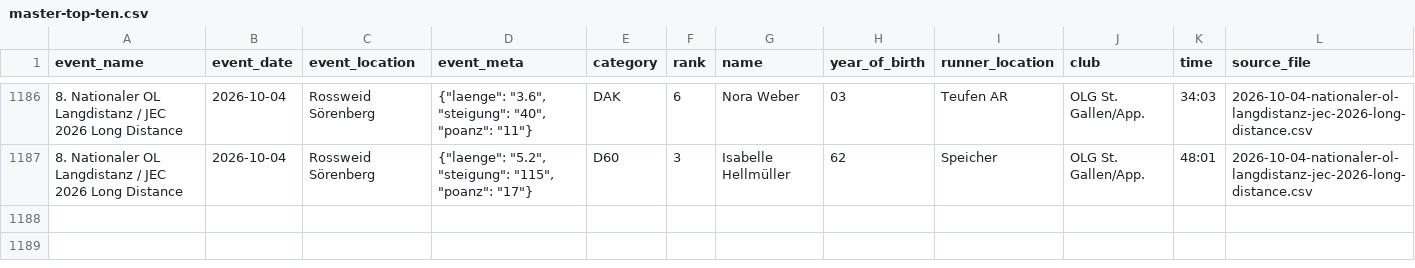
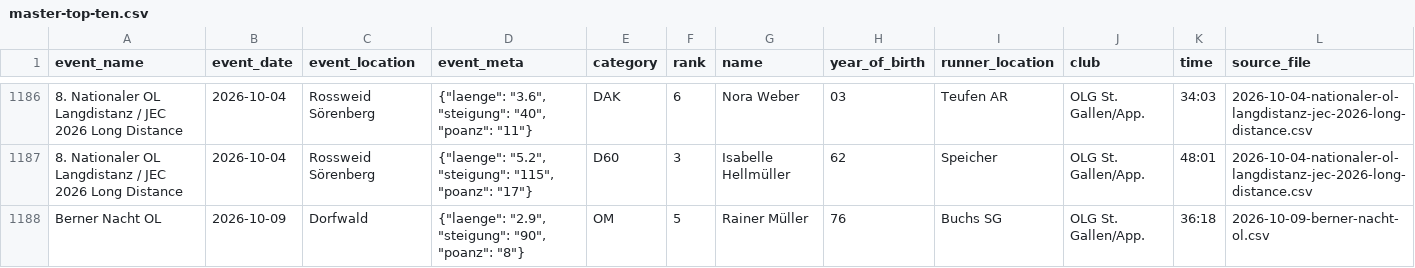
Before and after one commit to onzolof/solv-scraper, a CSV file: aggregated-data/master-top-ten.csv, drawn as a sheet; only a part is shown, gaps mark what is left out; the diff names each change by its address in the sheet, - before the commit and + after, or states it on an @@ line.

```diff
--- a/aggregated-data/master-top-ten.csv
+++ b/aggregated-data/master-top-ten.csv
+row 1188: Berner Nacht OL | 2026-10-09 | Dorfwald | {"laenge": "2.9", "steigung": "90", "poanz": "8"} | OM | 5 | Rainer Müller | 76 | Buchs SG | OLG St. Gallen/App. | 36:18 | 2026-10-09-berner-nacht-ol.csv
```
Also changed, not shown: 4 other files.
